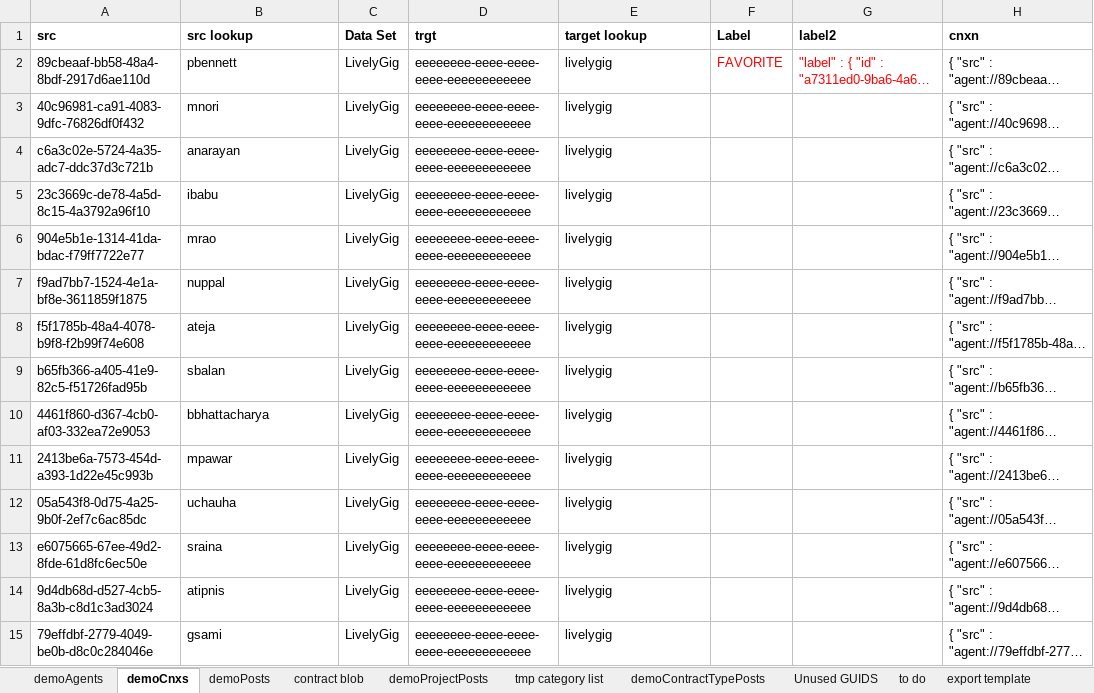
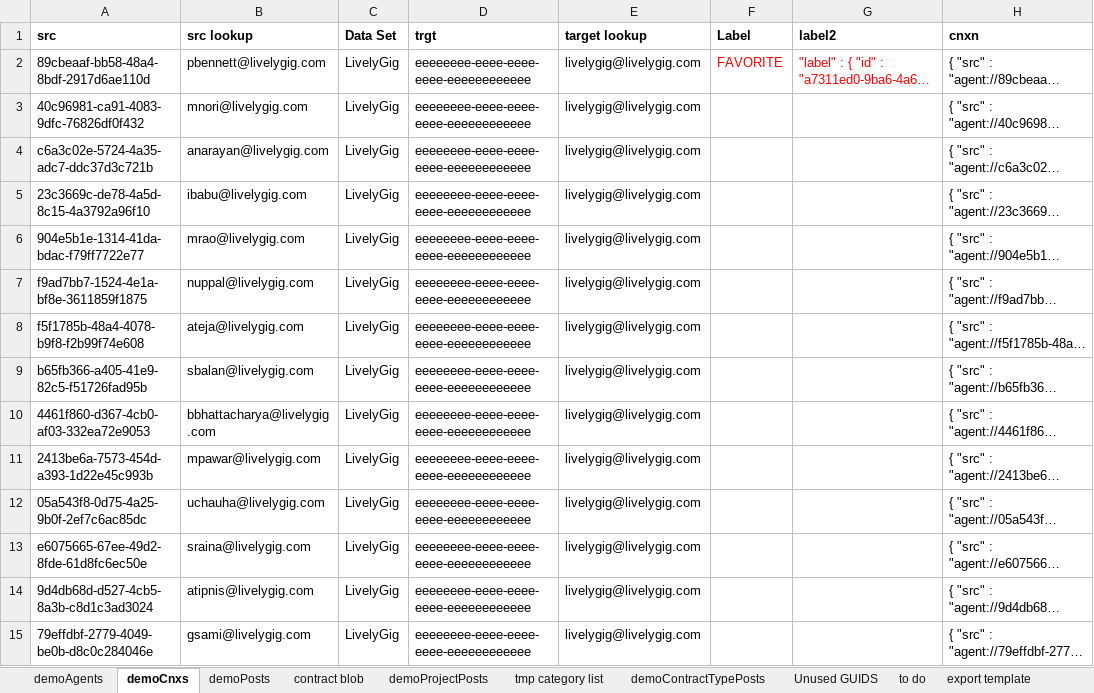
Before and after one commit to LivelyGig/Product, an Excel workbook: jvm/src/main/resources/sample-data-demo.xlsx, sheet demoCnxs, drawn as a sheet; only a part is shown; long unchanged cells end in …; values as stored, in another font and other column widths than the file's, no borders; table styles not drawn; the diff covers the shown part only; the diff names each change by its address in the sheet, - before the commit and + after, or states it on an @@ line.

```diff
--- a/jvm/src/main/resources/sample-data-demo.xlsx (sheet demoCnxs)
+++ b/jvm/src/main/resources/sample-data-demo.xlsx (sheet demoCnxs)
-B2 (src lookup): pbennett
+B2 (src lookup): pbennett@livelygig.com
-E2:E15 (target lookup): livelygig
+E2:E15 (target lookup): livelygig@livelygig.com
-B3 (src lookup): mnori
+B3 (src lookup): mnori@livelygig.com
-B4 (src lookup): anarayan
+B4 (src lookup): anarayan@livelygig.com
-B5 (src lookup): ibabu
+B5 (src lookup): ibabu@livelygig.com
-B6 (src lookup): mrao
+B6 (src lookup): mrao@livelygig.com
-B7 (src lookup): nuppal
+B7 (src lookup): nuppal@livelygig.com
-B8 (src lookup): ateja
+B8 (src lookup): ateja@livelygig.com
-B9 (src lookup): sbalan
+B9 (src lookup): sbalan@livelygig.com
-B10 (src lookup): bbhattacharya
+B10 (src lookup): bbhattacharya@livelygig.com
-B11 (src lookup): mpawar
+B11 (src lookup): mpawar@livelygig.com
-B12 (src lookup): uchauha
+B12 (src lookup): uchauha@livelygig.com
-B13 (src lookup): sraina
+B13 (src lookup): sraina@livelygig.com
-B14 (src lookup): atipnis
+B14 (src lookup): atipnis@livelygig.com
-B15 (src lookup): gsami
+B15 (src lookup): gsami@livelygig.com
```
Also changed, not shown: 358 edited cells elsewhere in this sheet, sheet demoAgents, sheet demoPosts, sheet OLD_configLabels, sheet export template, sheet Unused GUIDS, sheet to do, other sheet tabs, formulas that keep their value, 3 other files.
